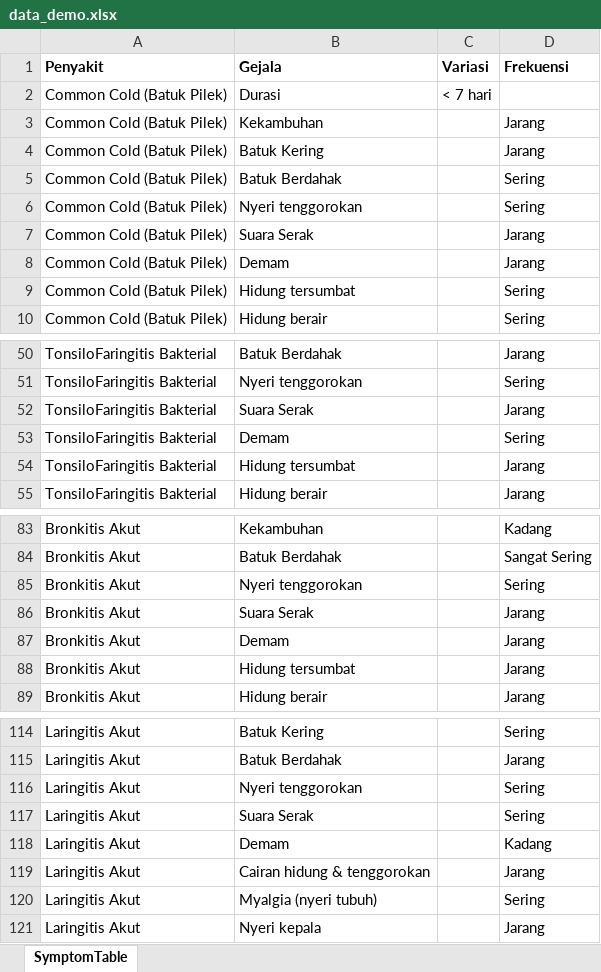
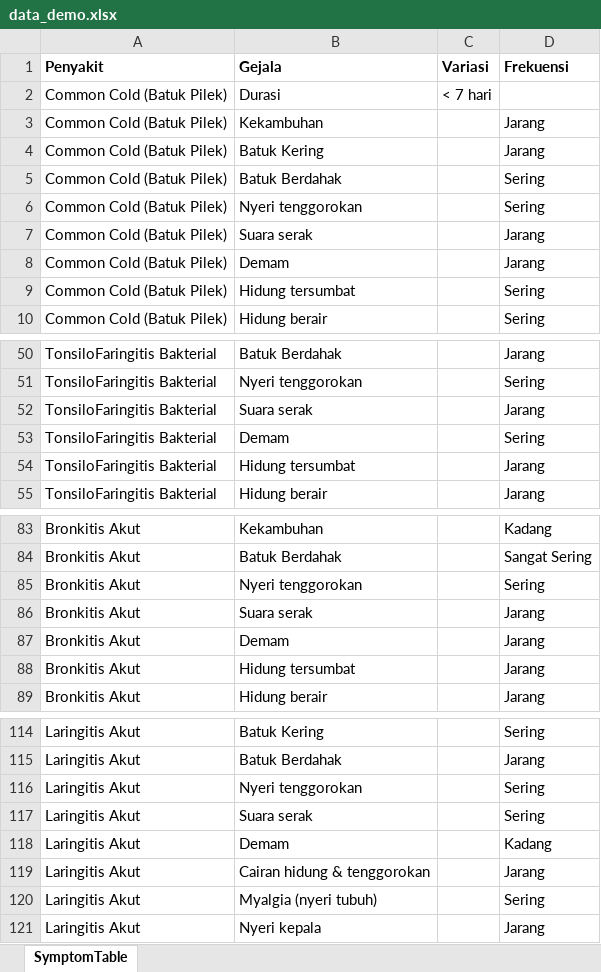
Before and after one commit to AbdiHaryadi/kodok, an Excel workbook: data_demo.xlsx, sheet SymptomTable, drawn as a sheet; only a part is shown, gaps mark what is left out; values as stored, in another font and other column widths than the file's, no borders; the diff covers the shown part only; the diff names each change by its address in the sheet, - before the commit and + after, or states it on an @@ line.

```diff
--- a/data_demo.xlsx (sheet SymptomTable)
+++ b/data_demo.xlsx (sheet SymptomTable)
-B7 (Gejala): Suara Serak
+B7 (Gejala): Suara serak
-B52 (Gejala): Suara Serak
+B52 (Gejala): Suara serak
-B86 (Gejala): Suara Serak
+B86 (Gejala): Suara serak
-B117 (Gejala): Suara Serak
+B117 (Gejala): Suara serak
```
Also changed, not shown: 100 added rows elsewhere in this sheet.
